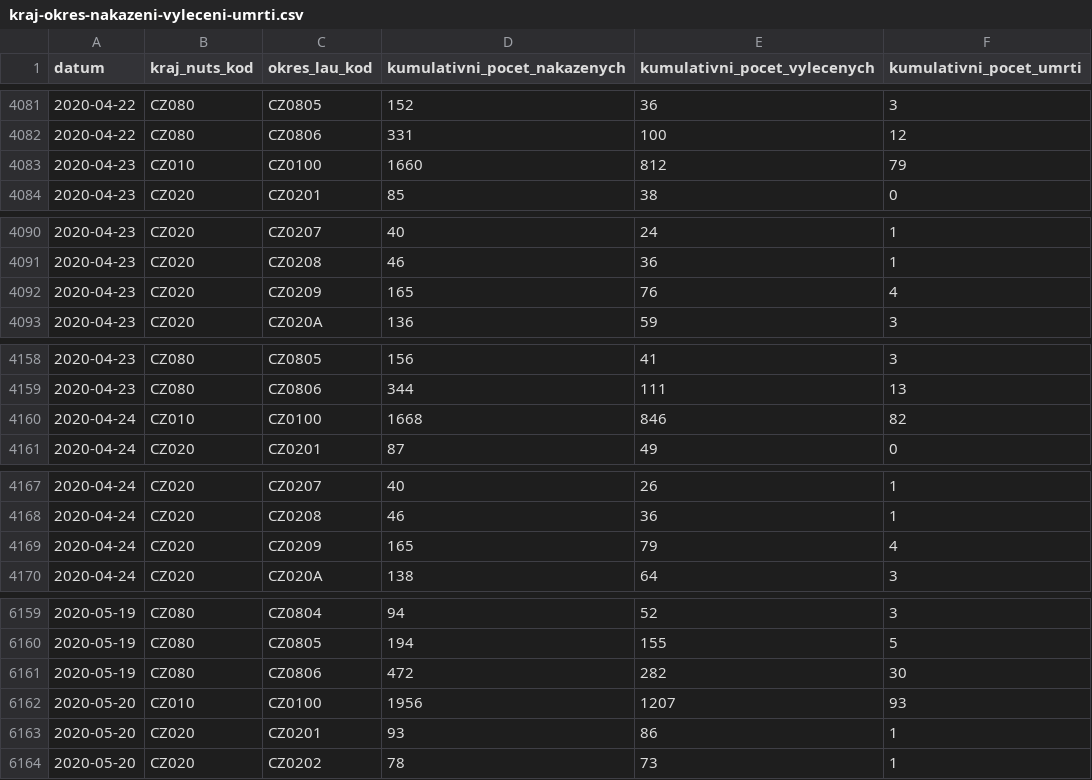
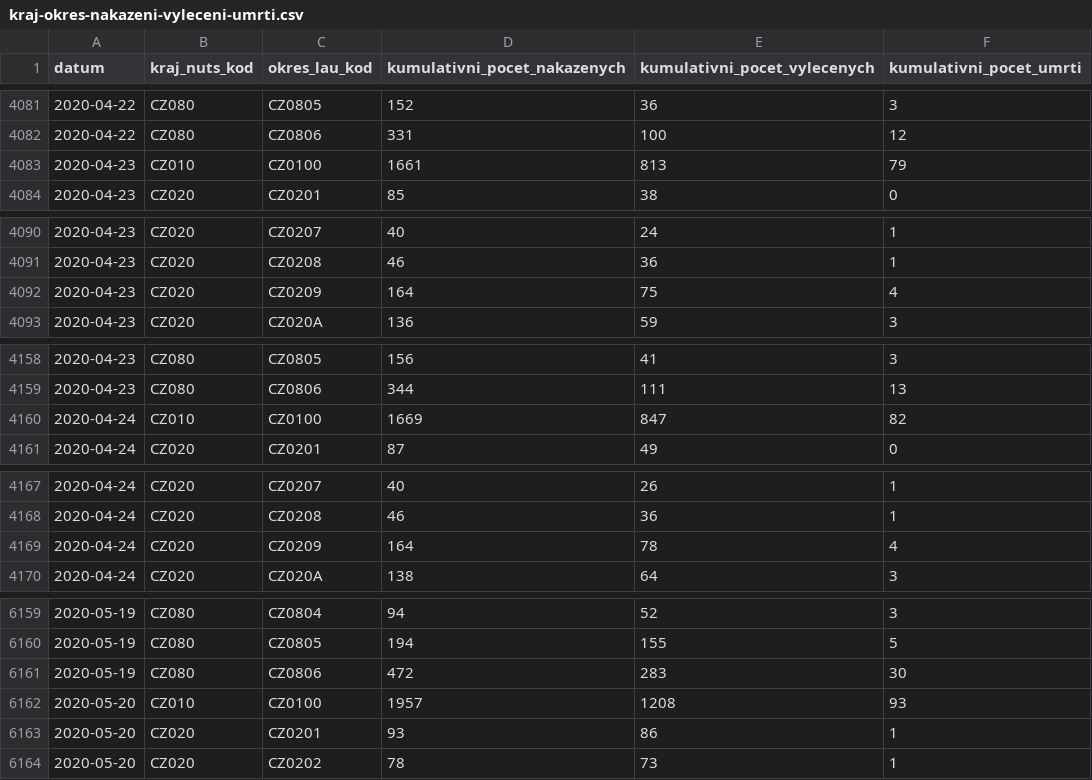
Before and after one commit to martin-majlis/covid-19, a CSV file: data/backup/onemocneni-aktualne.mzcr.cz_covid-19-v2/kraj-okres-nakazeni-vyleceni-umrti.csv, drawn as a sheet; only a part is shown, gaps mark what is left out; the diff covers the shown part only.

```diff
--- a/data/backup/onemocneni-aktualne.mzcr.cz_covid-19-v2/kraj-okres-nakazeni-vyleceni-umrti.csv
+++ b/data/backup/onemocneni-aktualne.mzcr.cz_covid-19-v2/kraj-okres-nakazeni-vyleceni-umrti.csv
@@ -4082,3 +4082,3 @@
 2020-04-22,CZ080,CZ0806,331,100,12
-2020-04-23,CZ010,CZ0100,1660,812,79
+2020-04-23,CZ010,CZ0100,1661,813,79
 2020-04-23,CZ020,CZ0201,85,38,0
@@ -4091,3 +4091,3 @@
 2020-04-23,CZ020,CZ0208,46,36,1
-2020-04-23,CZ020,CZ0209,165,76,4
+2020-04-23,CZ020,CZ0209,164,75,4
 2020-04-23,CZ020,CZ020A,136,59,3
@@ -4159,3 +4159,3 @@
 2020-04-23,CZ080,CZ0806,344,111,13
-2020-04-24,CZ010,CZ0100,1668,846,82
+2020-04-24,CZ010,CZ0100,1669,847,82
 2020-04-24,CZ020,CZ0201,87,49,0
@@ -4168,3 +4168,3 @@
 2020-04-24,CZ020,CZ0208,46,36,1
-2020-04-24,CZ020,CZ0209,165,79,4
+2020-04-24,CZ020,CZ0209,164,78,4
 2020-04-24,CZ020,CZ020A,138,64,3
@@ -6160,4 +6160,4 @@
 2020-05-19,CZ080,CZ0805,194,155,5
-2020-05-19,CZ080,CZ0806,472,282,30
-2020-05-20,CZ010,CZ0100,1956,1207,93
+2020-05-19,CZ080,CZ0806,472,283,30
+2020-05-20,CZ010,CZ0100,1957,1208,93
 2020-05-20,CZ020,CZ0201,93,86,1
```
Also changed, not shown: 165 edited cells elsewhere in this file, data/backup/onemocneni-aktualne.mzcr.cz_covid-19-v2/nakazeni-vyleceni-umrti-testy.csv, data/backup/onemocneni-aktualne.mzcr.cz_covid-19-v2/osoby.csv, 17 other files.
